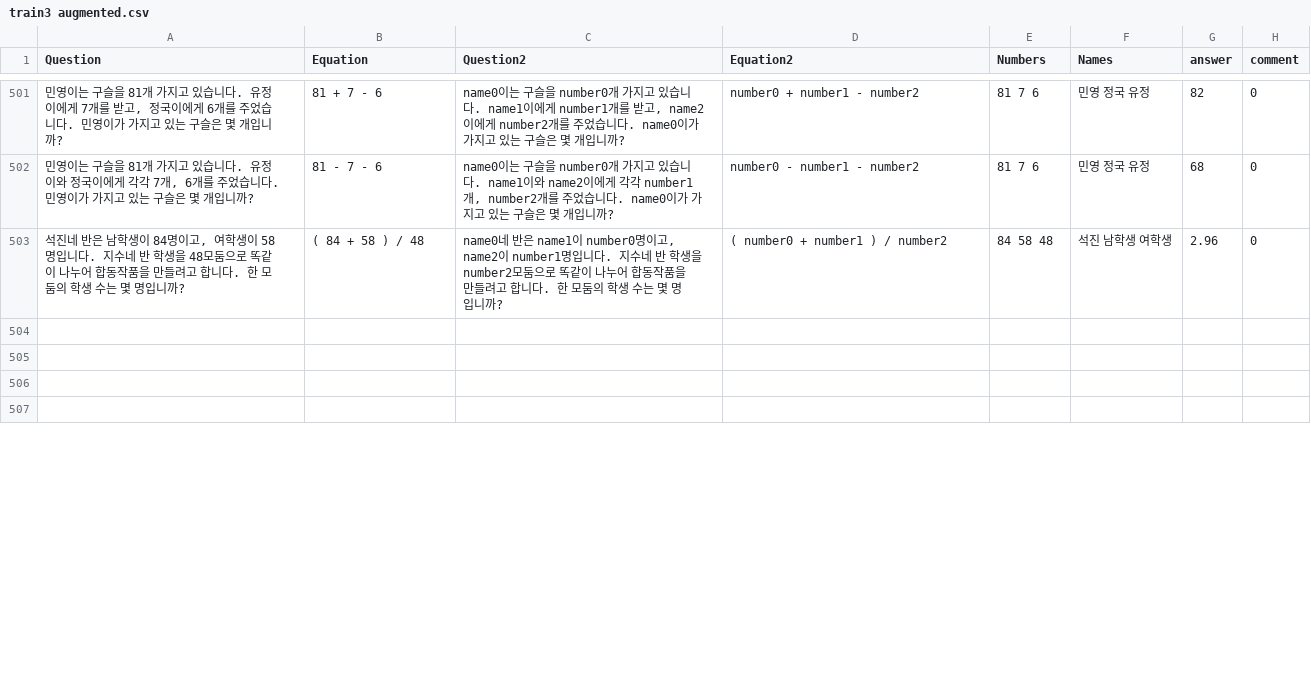
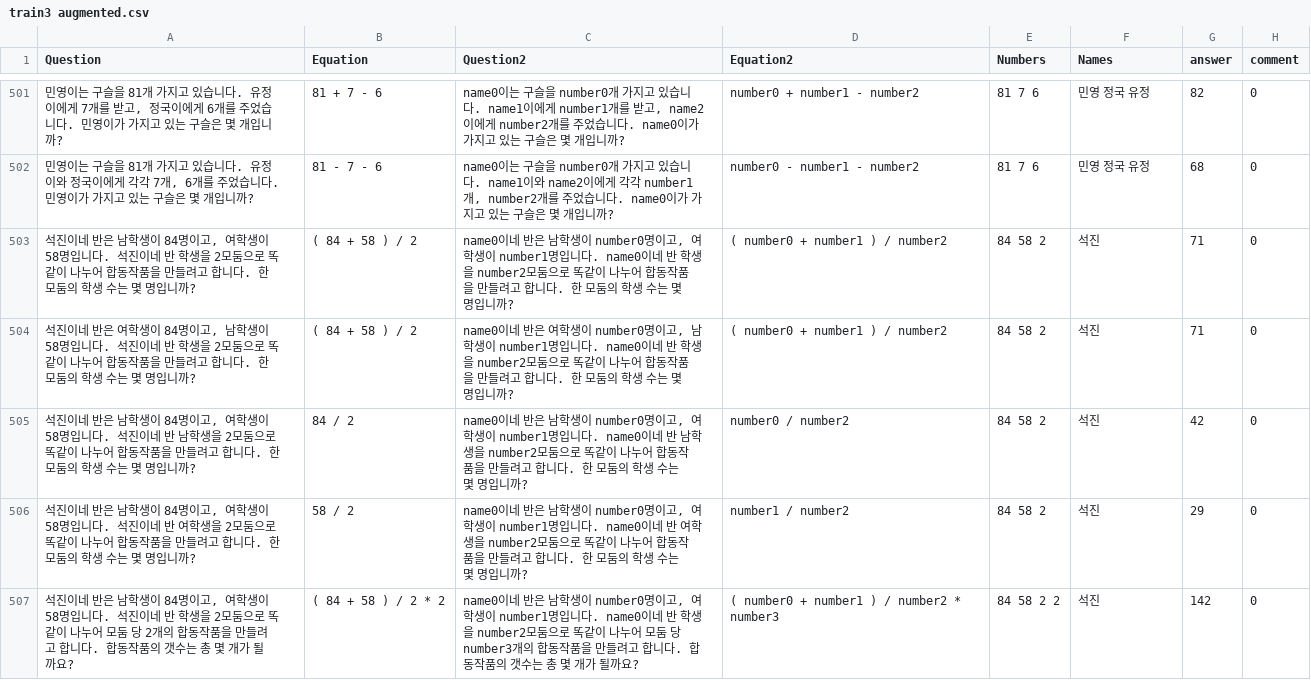
Before and after one commit to DASH-Lab/KMWPS, a CSV file: train3 augmented.csv, drawn as a sheet; only a part is shown, gaps mark what is left out; the shorter side is filled out with more unchanged rows; the diff covers the shown part only.

Commit message:
Augmented math data

```diff
--- a/train3 augmented.csv
+++ b/train3 augmented.csv
@@ -502,2 +502,6 @@ Question,Equation,Question2,Equation2,Numbers,Names,answer,comment
 "민영이는 구슬을 81개 가지고 있습니다. 유정이와 정국이에게 각각 7개, 6개를 주었습니다. 민영이가 가지고 있는 구슬은 몇 개입니까?",81 - 7 - 6,"name0이는 구슬을 number0개 가지고 있습니다. name1이와 name2이에게 각각 number1개, number2개를 주었습니다. name0이가 가지고 있는 구슬은 몇 개입니까?",number0 - number1 - number2,81 7 6,민영 정국 유정,68,0
-"석진네 반은 남학생이 84명이고, 여학생이 58명입니다. 지수네 반 학생을 48모둠으로 똑같이 나누어 합동작품을 만들려고 합니다. 한 모둠의 학생 수는 몇 명입니까?",( 84 + 58 ) / 48,"name0네 반은 name1이 number0명이고, name2이 number1명입니다. 지수네 반 학생을 number2모둠으로 똑같이 나누어 합동작품을 만들려고 합니다. 한 모둠의 학생 수는 몇 명입니까?",( number0 + number1 ) / number2,"84 58 48 ","석진 남학생 여학생 ",2.96,0
+"석진이네 반은 남학생이 84명이고, 여학생이 58명입니다. 석진이네 반 학생을 2모둠으로 똑같이 나누어 합동작품을 만들려고 합니다. 한 모둠의 학생 수는 몇 명입니까?",( 84 + 58 ) / 2,"name0이네 반은 남학생이 number0명이고, 여학생이 number1명입니다. name0이네 반 학생을 number2모둠으로 똑같이 나누어 합동작품을 만들려고 합니다. 한 모둠의 학생 수는 몇 명입니까?",( number0 + number1 ) / number2,84 58 2,"석진 ",71,0
+"석진이네 반은 여학생이 84명이고, 남학생이 58명입니다. 석진이네 반 학생을 2모둠으로 똑같이 나누어 합동작품을 만들려고 합니다. 한 모둠의 학생 수는 몇 명입니까?",( 84 + 58 ) / 2,"name0이네 반은 여학생이 number0명이고, 남학생이 number1명입니다. name0이네 반 학생을 number2모둠으로 똑같이 나누어 합동작품을 만들려고 합니다. 한 모둠의 학생 수는 몇 명입니까?",( number0 + number1 ) / number2,84 58 2,석진,71,0
+"석진이네 반은 남학생이 84명이고, 여학생이 58명입니다. 석진이네 반 남학생을 2모둠으로 똑같이 나누어 합동작품을 만들려고 합니다. 한 모둠의 학생 수는 몇 명입니까?",84  / 2,"name0이네 반은 남학생이 number0명이고, 여학생이 number1명입니다. name0이네 반 남학생을 number2모둠으로 똑같이 나누어 합동작품을 만들려고 합니다. 한 모둠의 학생 수는 몇 명입니까?",number0 / number2,84 58 2,석진,42,0
+"석진이네 반은 남학생이 84명이고, 여학생이 58명입니다. 석진이네 반 여학생을 2모둠으로 똑같이 나누어 합동작품을 만들려고 합니다. 한 모둠의 학생 수는 몇 명입니까?",58  / 2,"name0이네 반은 남학생이 number0명이고, 여학생이 number1명입니다. name0이네 반 여학생을 number2모둠으로 똑같이 나누어 합동작품을 만들려고 합니다. 한 모둠의 학생 수는 몇 명입니까?",number1 / number2,84 58 2,석진,29,0
+"석진이네 반은 남학생이 84명이고, 여학생이 58명입니다. 석진이네 반 학생을 2모둠으로 똑같이 나누어 모둠 당 2개의 합동작품을 만들려고 합니다. 합동작품의 갯수는 총 몇 개가 될까요?",( 84 + 58 ) / 2 * 2,"name0이네 반은 남학생이 number0명이고, 여학생이 number1명입니다. name0이네 반 학생을 number2모둠으로 똑같이 나누어 모둠 당 number3개의 합동작품을 만들려고 합니다. 합동작품의 갯수는 총 몇 개가 될까요?",( number0 + number1 ) / number2 * number3,84 58 2 2,석진,142,0
```
Also changed, not shown: 5 added rows, 1 removed row and 1 moved row elsewhere in this file.
